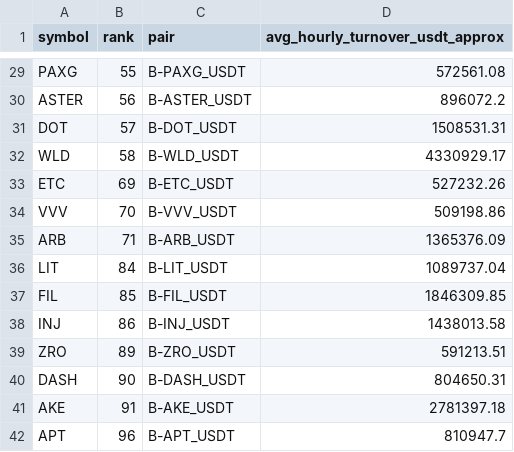
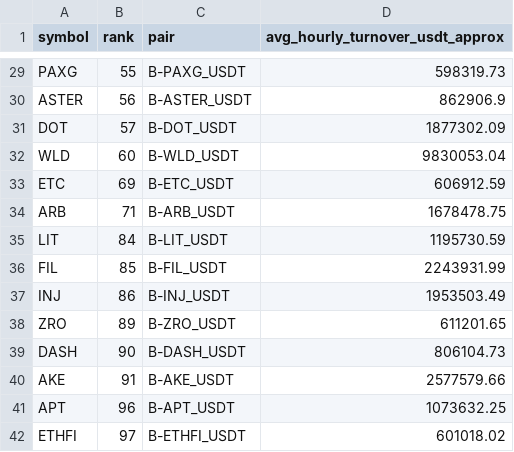
Before and after one commit to jharajesh1210/Guruji, a CSV file: TOP100_CRIPTO_AMC_POC_V4_universe.csv, drawn as a sheet; only a part is shown, gaps mark what is left out; removed rows and columns are numbered as before the commit, all else as after; the diff covers the shown part only; the diff names each change by its address in the sheet, - before the commit and + after, or states it on an @@ line.

```diff
--- a/TOP100_CRIPTO_AMC_POC_V4_universe.csv
+++ b/TOP100_CRIPTO_AMC_POC_V4_universe.csv
-D29 (avg_hourly_turnover_usdt_approx): 572561.08
+D29 (avg_hourly_turnover_usdt_approx): 598319.73
-D30 (avg_hourly_turnover_usdt_approx): 896072.2
+D30 (avg_hourly_turnover_usdt_approx): 862906.9
-D31 (avg_hourly_turnover_usdt_approx): 1508531.31
+D31 (avg_hourly_turnover_usdt_approx): 1877302.09
-B32 (rank): 58
+B32 (rank): 60
-D32 (avg_hourly_turnover_usdt_approx): 4330929.17
+D32 (avg_hourly_turnover_usdt_approx): 9830053.04
-D33 (avg_hourly_turnover_usdt_approx): 527232.26
+D33 (avg_hourly_turnover_usdt_approx): 606912.59
-row 34: VVV | 70 | B-VVV_USDT | 509198.86
-D34 (avg_hourly_turnover_usdt_approx): 1365376.09
+D34 (avg_hourly_turnover_usdt_approx): 1678478.75
-D35 (avg_hourly_turnover_usdt_approx): 1089737.04
+D35 (avg_hourly_turnover_usdt_approx): 1195730.59
-D36 (avg_hourly_turnover_usdt_approx): 1846309.85
+D36 (avg_hourly_turnover_usdt_approx): 2243931.99
-D37 (avg_hourly_turnover_usdt_approx): 1438013.58
+D37 (avg_hourly_turnover_usdt_approx): 1953503.49
-D38 (avg_hourly_turnover_usdt_approx): 591213.51
+D38 (avg_hourly_turnover_usdt_approx): 611201.65
-D39 (avg_hourly_turnover_usdt_approx): 804650.31
+D39 (avg_hourly_turnover_usdt_approx): 806104.73
-D40 (avg_hourly_turnover_usdt_approx): 2781397.18
+D40 (avg_hourly_turnover_usdt_approx): 2577579.66
-D41 (avg_hourly_turnover_usdt_approx): 810947.7
+D41 (avg_hourly_turnover_usdt_approx): 1073632.25
+row 42: ETHFI | 97 | B-ETHFI_USDT | 601018.02
```
Also changed, not shown: 27 edited cells elsewhere in this file, 1 other file.
